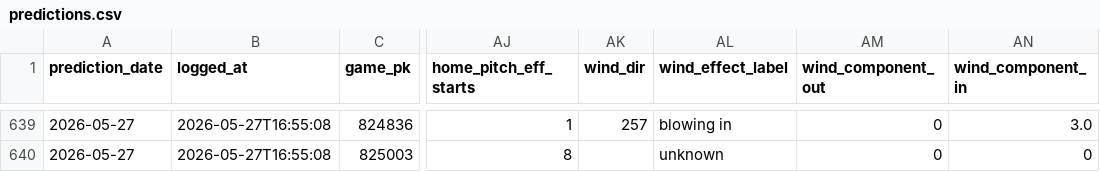
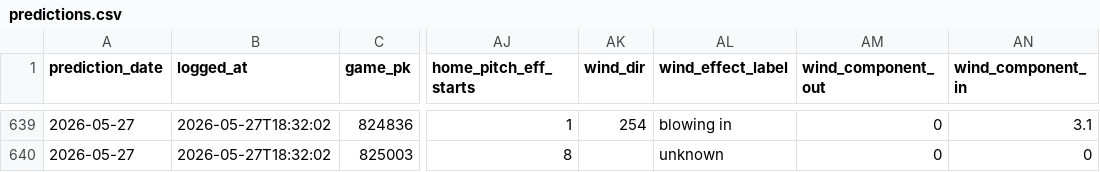
Before and after one commit to EvanOssege/NRFI, a CSV file: output/predictions.csv, drawn as a sheet; only a part is shown, gaps mark what is left out; the diff covers the shown part only; the diff names each change by its address in the sheet, - before the commit and + after, or states it on an @@ line.

```diff
--- a/output/predictions.csv
+++ b/output/predictions.csv
-B639:B640 (logged_at): 2026-05-27T16:55:08
+B639:B640 (logged_at): 2026-05-27T18:32:02
-AK639 (wind_dir): 257
+AK639 (wind_dir): 254
-AN639 (wind_component_in): 3.0
+AN639 (wind_component_in): 3.1
```
Also changed, not shown: 69 edited cells elsewhere in this file, output/outcomes.csv, 3 other files.
